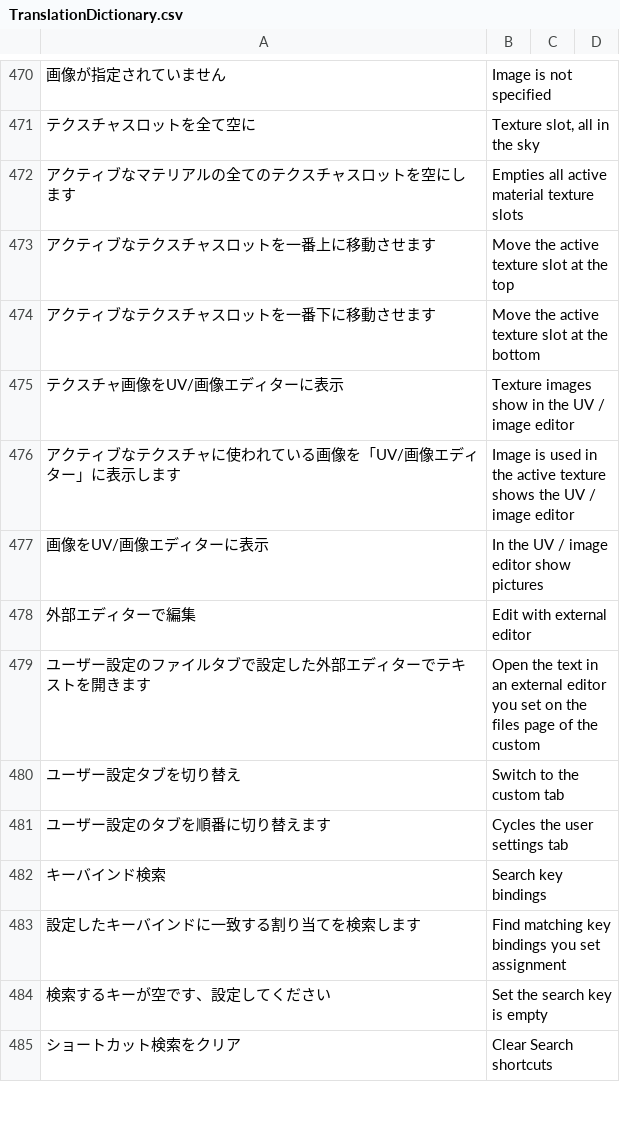
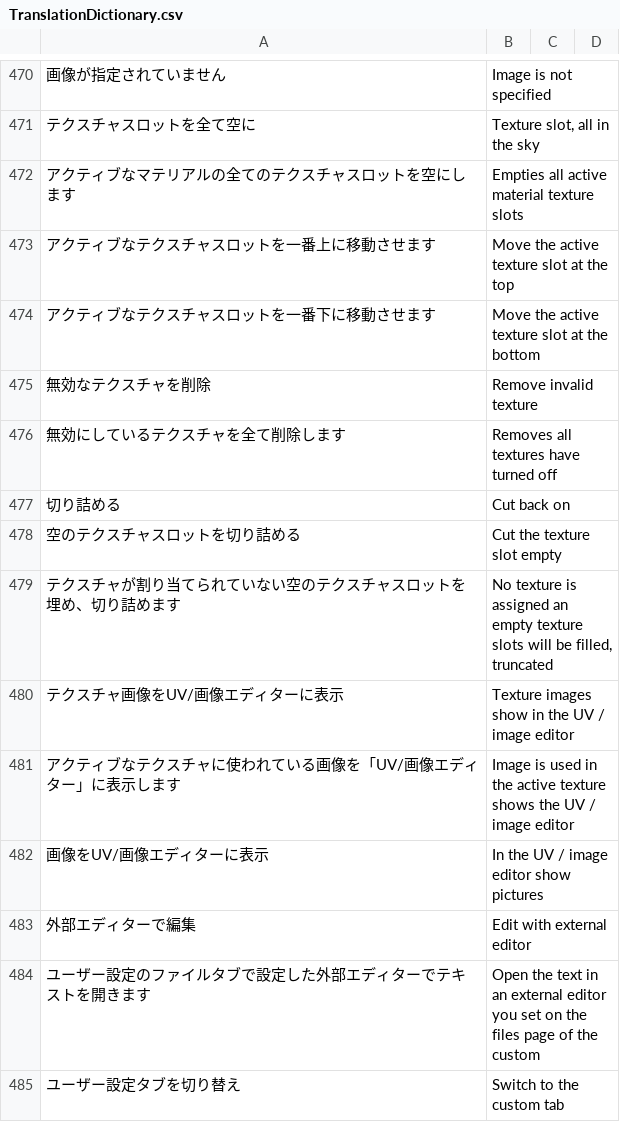
Before and after one commit to PyrokinesisStudio/Blender-Scramble-Addon, a CSV file: Scramble Addon/TranslationDictionary.csv, drawn as a sheet; only a part is shown, gaps mark what is left out; the shorter side is filled out with more unchanged rows; the diff names each change by its address in the sheet, - before the commit and + after, or states it on an @@ line.

```diff
--- a/Scramble Addon/TranslationDictionary.csv
+++ b/Scramble Addon/TranslationDictionary.csv
+row 475: 無効なテクスチャを削除 | Remove invalid texture
+row 476: 無効にしているテクスチャを全て削除します | Removes all textures have turned off
+row 477: 切り詰める | Cut back on
+row 478: 空のテクスチャスロットを切り詰める | Cut the texture slot empty
+row 479: テクスチャが割り当てられていない空のテクスチャスロットを埋め、切り詰めます | No texture is assigned an empty texture slots will be filled, truncated
```
Also changed, not shown: 2 other files.
